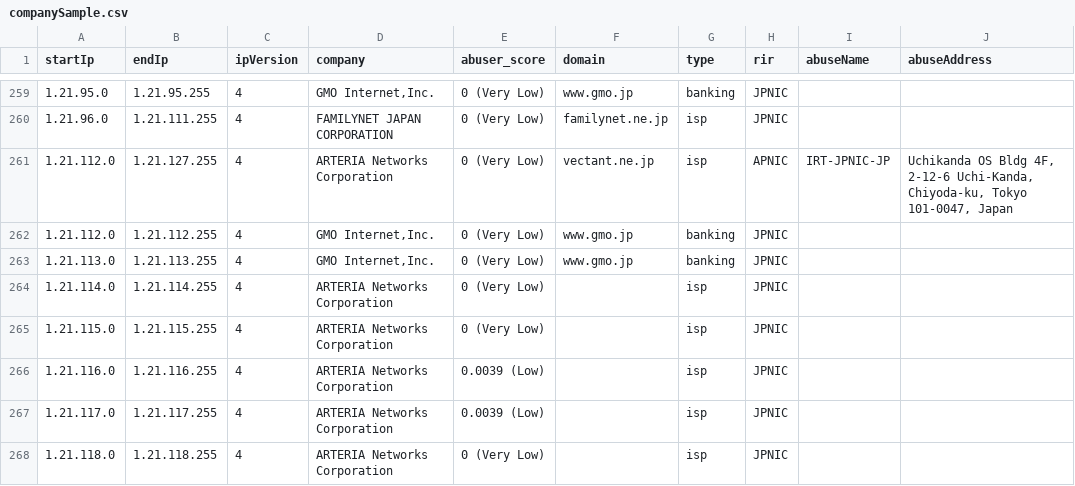
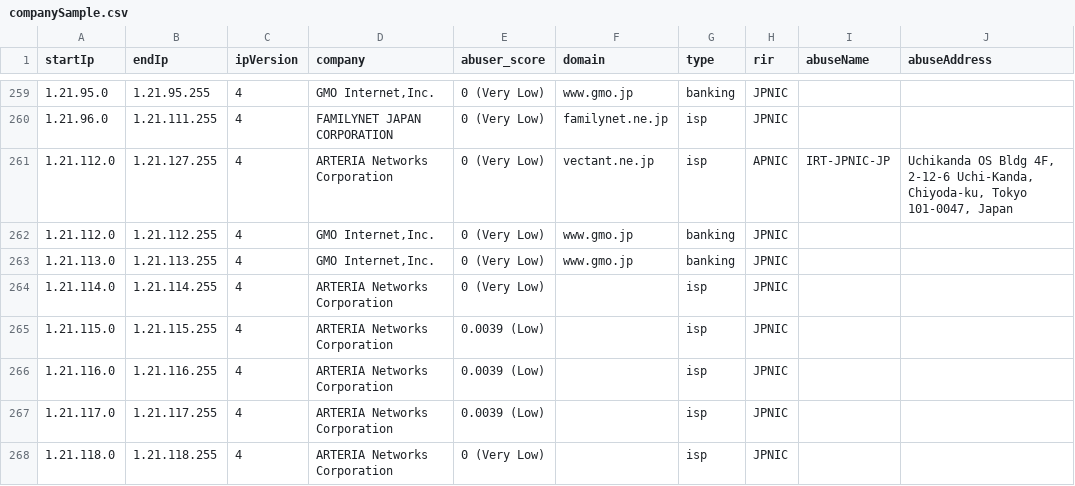
Before and after one commit to NikolaiT/IP-Address-API, a CSV file: databases/companySample.csv, drawn as a sheet; only a part is shown, gaps mark what is left out; the diff covers the shown part only; the diff names each change by its address in the sheet, - before the commit and + after, or states it on an @@ line.

```diff
--- a/databases/companySample.csv
+++ b/databases/companySample.csv
-E265 (abuser_score): 0 (Very Low)
+E265 (abuser_score): 0.0039 (Low)
```
Also changed, not shown: 1 added row, 1 removed row and 47 edited cells elsewhere in this file, databases/Abuser-Database-Sample.csv, databases/Enumerated-VPN-Database-Sample.csv, 18 other files.
